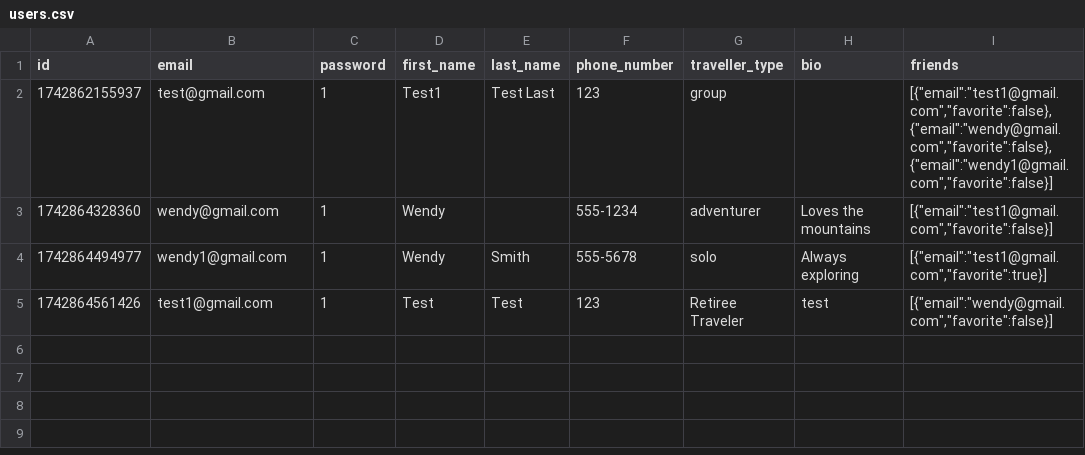
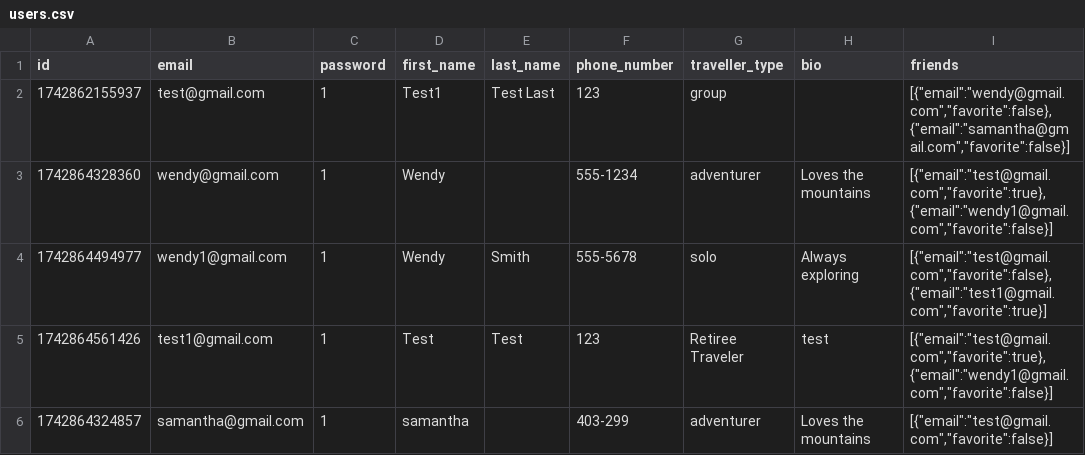
Before and after one commit to fion-lei/roamio, a CSV file: backend/data/users.csv, drawn as a sheet.

```diff
--- a/backend/data/users.csv
+++ b/backend/data/users.csv
@@ -1,5 +1,6 @@
 id,email,password,first_name,last_name,phone_number,traveller_type,bio,friends
-1742862155937,test@gmail.com,1,Test1,Test Last,123,group,,"[{""email"":""test1@gmail.com"",""favorite"":false},{""email"":""wendy@gmail.com"",""favorite"":false},{""email"":""wendy1@gmail.com"",""favorite"":false}]"
-1742864328360,wendy@gmail.com,1,Wendy,,555-1234,adventurer,Loves the mountains,"[{""email"":""test1@gmail.com"",""favorite"":false}]"
-1742864494977,wendy1@gmail.com,1,Wendy,Smith,555-5678,solo,Always exploring,"[{""email"":""test1@gmail.com"",""favorite"":true}]"
-1742864561426,test1@gmail.com,1,Test,Test,123,Retiree Traveler,test,"[{""email"":""wendy@gmail.com"",""favorite"":false}]"
+1742862155937,test@gmail.com,1,Test1,Test Last,123,group,,"[{""email"":""wendy@gmail.com"",""favorite"":false},{""email"":""samantha@gmail.com"",""favorite"":false}]"
+1742864328360,wendy@gmail.com,1,Wendy,,555-1234,adventurer,Loves the mountains,"[{""email"":""test@gmail.com"",""favorite"":true},{""email"":""wendy1@gmail.com"",""favorite"":false}]"
+1742864494977,wendy1@gmail.com,1,Wendy,Smith,555-5678,solo,Always exploring,"[{""email"":""test@gmail.com"",""favorite"":false},{""email"":""test1@gmail.com"",""favorite"":true}]"
+1742864561426,test1@gmail.com,1,Test,Test,123,Retiree Traveler,test,"[{""email"":""test@gmail.com"",""favorite"":true},{""email"":""wendy1@gmail.com"",""favorite"":false}]"
+1742864324857,samantha@gmail.com,1,samantha,,403-299,adventurer,Loves the mountains,"[{""email"":""test@gmail.com"",""favorite"":false}]"
```
Also changed, not shown: 5 other files.
